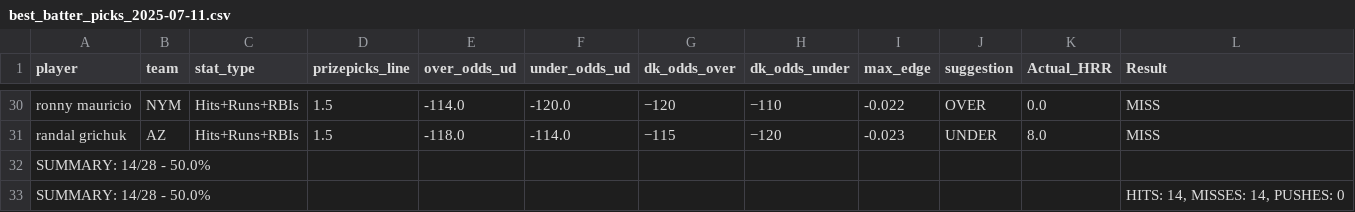
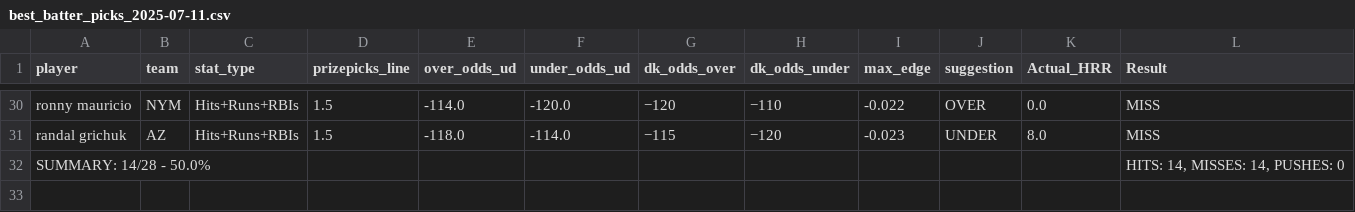
Before and after one commit to atharva-ketkar1/mlb_batting_ev_finder, a CSV file: best_picks/best_batter_picks_2025-07-11.csv, drawn as a sheet; only a part is shown, gaps mark what is left out; the diff names each change by its address in the sheet, - before the commit and + after, or states it on an @@ line.

```diff
--- a/best_picks/best_batter_picks_2025-07-11.csv
+++ b/best_picks/best_batter_picks_2025-07-11.csv
-row 32: SUMMARY: 14/28 - 50.0%
```
Also changed, not shown: best_picks/best_batter_picks_2025-07-12.csv, best_picks/best_batter_picks_2025-07-13.csv, 2 other files.
